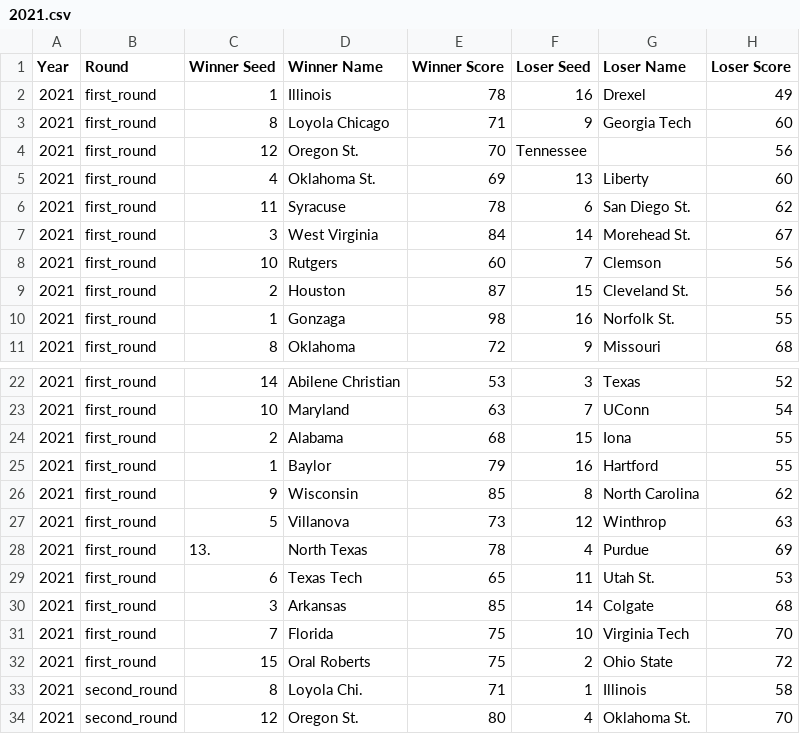
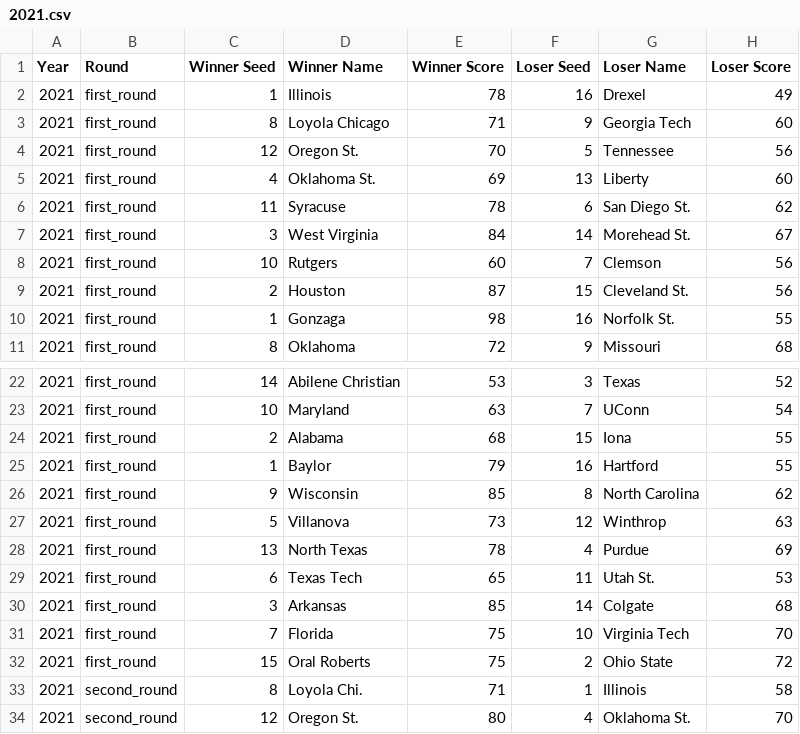
Before and after one commit to aguerrero15/NCAA-Tournament-Stats, a CSV file: data/2021.csv, drawn as a sheet; only a part is shown, gaps mark what is left out.

Commit message:
Fixed additional issues with 2021 scores

```diff
--- a/data/2021.csv
+++ b/data/2021.csv
@@ -3,3 +3,3 @@ Year,Round,Winner Seed,Winner Name,Winner Score,Loser Seed,Loser Name,Loser Scor
 2021,first_round,8,Loyola Chicago,71,9,Georgia Tech,60
-2021,first_round,12,Oregon St.,70,Tennessee,,56
+2021,first_round,12,Oregon St.,70,5,Tennessee,56
 2021,first_round,4,Oklahoma St.,69,13,Liberty,60
@@ -27,3 +27,3 @@ Year,Round,Winner Seed,Winner Name,Winner Score,Loser Seed,Loser Name,Loser Scor
 2021,first_round,5,Villanova,73,12,Winthrop,63
-2021,first_round,13.,North Texas,78,4,Purdue,69
+2021,first_round,13,North Texas,78,4,Purdue,69
 2021,first_round,6,Texas Tech,65,11,Utah St.,53
```
Also changed, not shown: 1 other file.
